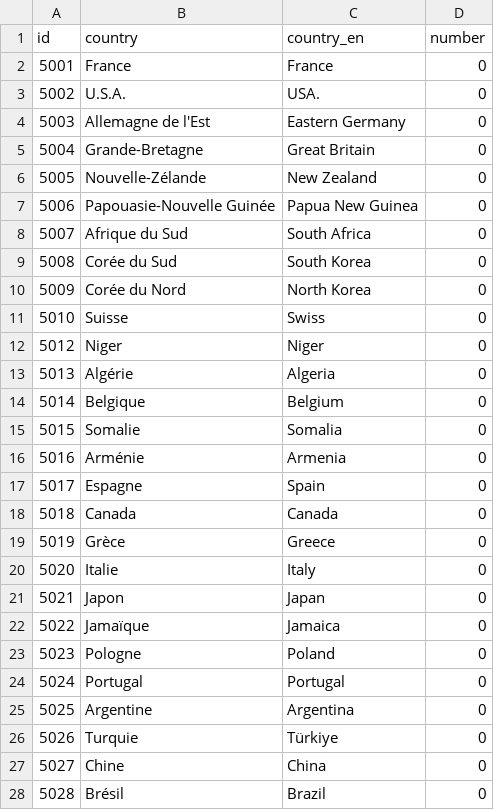
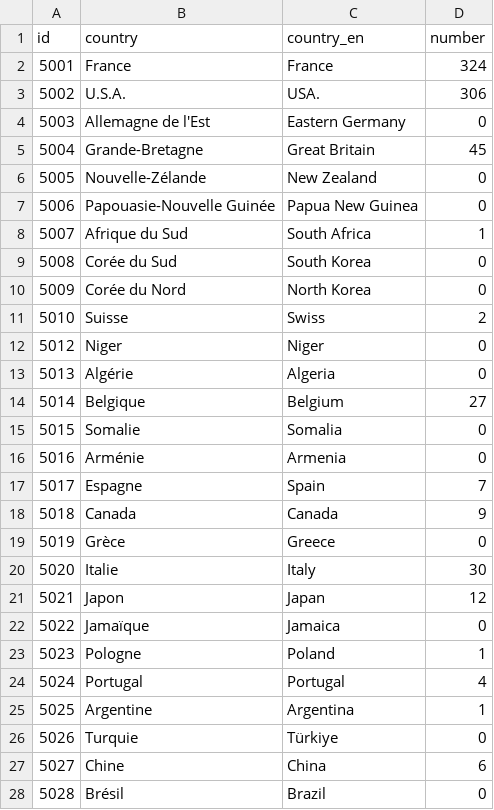
Before and after one commit to cchenu/statistics-from-allocine, a CSV file: csv/countries.csv, drawn as a sheet; only a part is shown; the diff covers the shown part only.

```diff
--- a/csv/countries.csv
+++ b/csv/countries.csv
@@ -1,28 +1,28 @@
 id,country,country_en,number
-5001,France,France,0
-5002,U.S.A.,USA.,0
+5001,France,France,324
+5002,U.S.A.,USA.,306
 5003,Allemagne de l'Est,Eastern Germany,0
-5004,Grande-Bretagne,Great Britain,0
+5004,Grande-Bretagne,Great Britain,45
 5005,Nouvelle-Zélande,New Zealand,0
 5006,Papouasie-Nouvelle Guinée,Papua New Guinea,0
-5007,Afrique du Sud,South Africa,0
+5007,Afrique du Sud,South Africa,1
 5008,Corée du Sud,South Korea,0
 5009,Corée du Nord,North Korea,0
-5010,Suisse,Swiss,0
+5010,Suisse,Swiss,2
 5012,Niger,Niger,0
 5013,Algérie,Algeria,0
-5014,Belgique,Belgium,0
+5014,Belgique,Belgium,27
 5015,Somalie,Somalia,0
 5016,Arménie,Armenia,0
-5017,Espagne,Spain,0
-5018,Canada,Canada,0
+5017,Espagne,Spain,7
+5018,Canada,Canada,9
 5019,Grèce,Greece,0
-5020,Italie,Italy,0
-5021,Japon,Japan,0
+5020,Italie,Italy,30
+5021,Japon,Japan,12
 5022,Jamaïque,Jamaica,0
-5023,Pologne,Poland,0
-5024,Portugal,Portugal,0
-5025,Argentine,Argentina,0
+5023,Pologne,Poland,1
+5024,Portugal,Portugal,4
+5025,Argentine,Argentina,1
 5026,Turquie,Türkiye,0
-5027,Chine,China,0
+5027,Chine,China,6
 5028,Brésil,Brazil,0
```
Also changed, not shown: 16 edited cells elsewhere in this file, csv/genres.csv, 1 other file.
